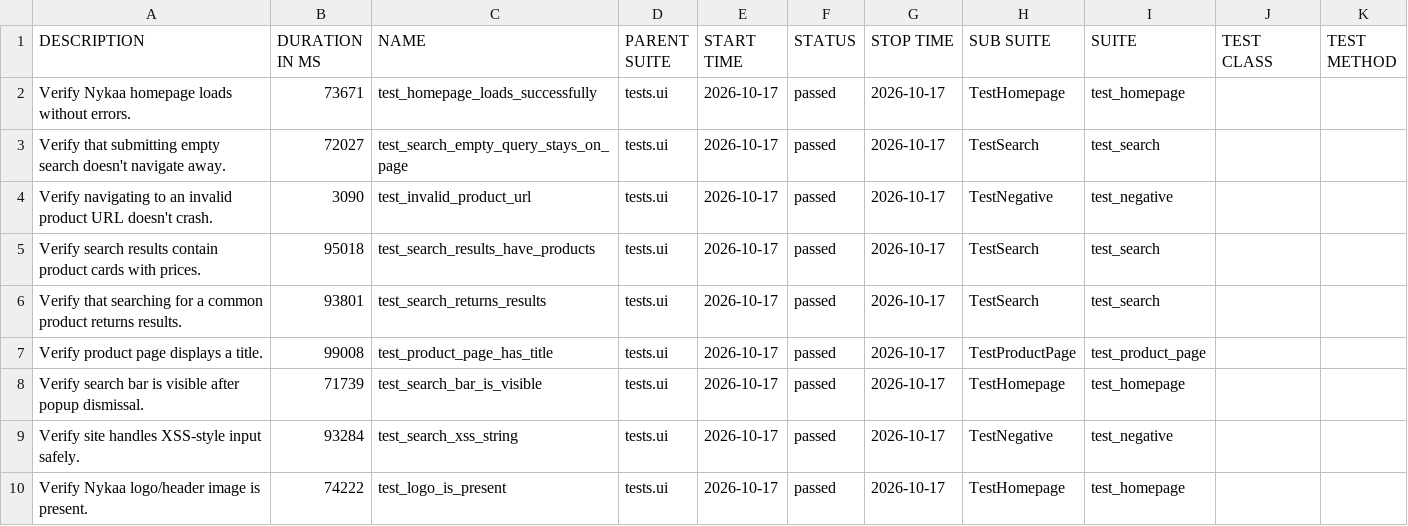
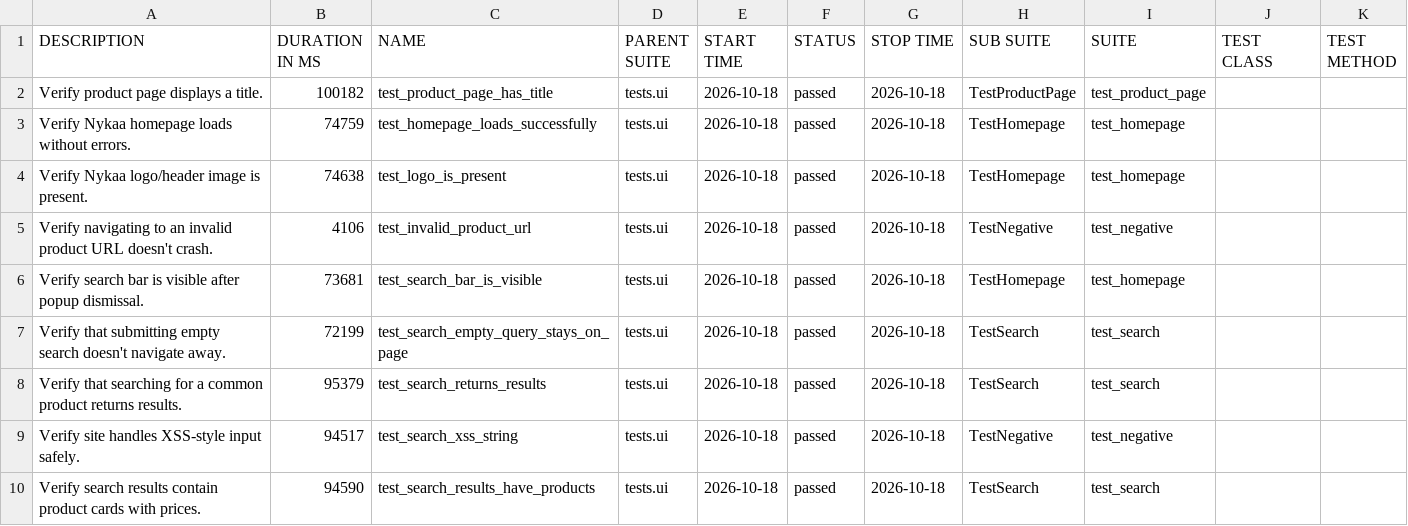
Before and after one commit to Deoli420/automation-framework, a CSV file: allure-report/data/suites.csv, drawn as a sheet.

```diff
--- a/allure-report/data/suites.csv
+++ b/allure-report/data/suites.csv
@@ -1,10 +1,10 @@
 "DESCRIPTION","DURATION IN MS","NAME","PARENT SUITE","START TIME","STATUS","STOP TIME","SUB SUITE","SUITE","TEST CLASS","TEST METHOD"
-"Verify Nykaa homepage loads without errors.","73671","test_homepage_loads_successfully","tests.ui","2026-10-17","passed","2026-10-17","TestHomepage","test_homepage","",""
-"Verify that submitting empty search doesn't navigate away.","72027","test_search_empty_query_stays_on_page","tests.ui","2026-10-17","passed","2026-10-17","TestSearch","test_search","",""
-"Verify navigating to an invalid product URL doesn't crash.","3090","test_invalid_product_url","tests.ui","2026-10-17","passed","2026-10-17","TestNegative","test_negative","",""
-"Verify search results contain product cards with prices.","95018","test_search_results_have_products","tests.ui","2026-10-17","passed","2026-10-17","TestSearch","test_search","",""
-"Verify that searching for a common product returns results.","93801","test_search_returns_results","tests.ui","2026-10-17","passed","2026-10-17","TestSearch","test_search","",""
-"Verify product page displays a title.","99008","test_product_page_has_title","tests.ui","2026-10-17","passed","2026-10-17","TestProductPage","test_product_page","",""
-"Verify search bar is visible after popup dismissal.","71739","test_search_bar_is_visible","tests.ui","2026-10-17","passed","2026-10-17","TestHomepage","test_homepage","",""
-"Verify site handles XSS-style input safely.","93284","test_search_xss_string","tests.ui","2026-10-17","passed","2026-10-17","TestNegative","test_negative","",""
-"Verify Nykaa logo/header image is present.","74222","test_logo_is_present","tests.ui","2026-10-17","passed","2026-10-17","TestHomepage","test_homepage","",""
+"Verify product page displays a title.","100182","test_product_page_has_title","tests.ui","2026-10-18","passed","2026-10-18","TestProductPage","test_product_page","",""
+"Verify Nykaa homepage loads without errors.","74759","test_homepage_loads_successfully","tests.ui","2026-10-18","passed","2026-10-18","TestHomepage","test_homepage","",""
+"Verify Nykaa logo/header image is present.","74638","test_logo_is_present","tests.ui","2026-10-18","passed","2026-10-18","TestHomepage","test_homepage","",""
+"Verify navigating to an invalid product URL doesn't crash.","4106","test_invalid_product_url","tests.ui","2026-10-18","passed","2026-10-18","TestNegative","test_negative","",""
+"Verify search bar is visible after popup dismissal.","73681","test_search_bar_is_visible","tests.ui","2026-10-18","passed","2026-10-18","TestHomepage","test_homepage","",""
+"Verify that submitting empty search doesn't navigate away.","72199","test_search_empty_query_stays_on_page","tests.ui","2026-10-18","passed","2026-10-18","TestSearch","test_search","",""
+"Verify that searching for a common product returns results.","95379","test_search_returns_results","tests.ui","2026-10-18","passed","2026-10-18","TestSearch","test_search","",""
+"Verify site handles XSS-style input safely.","94517","test_search_xss_string","tests.ui","2026-10-18","passed","2026-10-18","TestNegative","test_negative","",""
+"Verify search results contain product cards with prices.","94590","test_search_results_have_products","tests.ui","2026-10-18","passed","2026-10-18","TestSearch","test_search","",""
```
Also changed, not shown: 59 other files.
